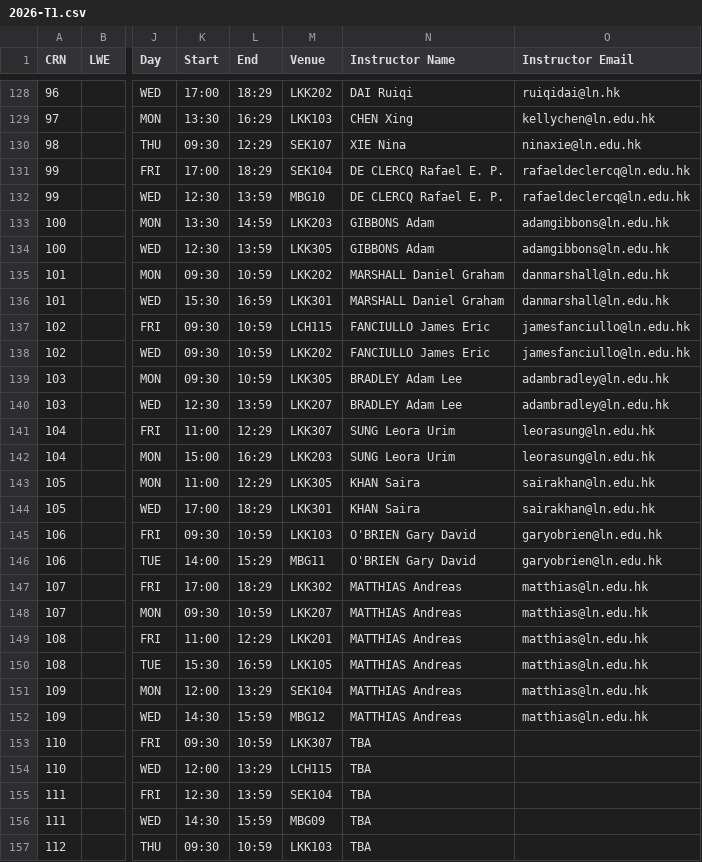
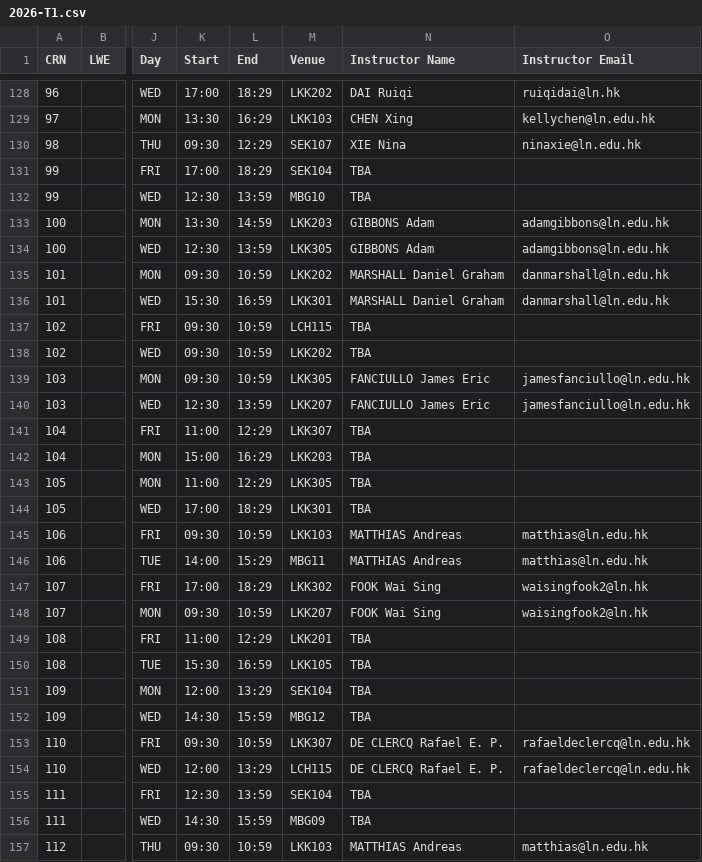
Before and after one commit to ansonlo-dev/LingUBible, a CSV file: public/data/2026-T1.csv, drawn as a sheet; only a part is shown, gaps mark what is left out; the diff covers the shown part only; the diff names each change by its address in the sheet, - before the commit and + after, or states it on an @@ line.

```diff
--- a/public/data/2026-T1.csv
+++ b/public/data/2026-T1.csv
-N131:N132 (Instructor Name): DE CLERCQ Rafael E. P.
+N131:N132 (Instructor Name): TBA
-O131:O132 (Instructor Email): rafaeldeclercq@ln.edu.hk
+O131:O132 (Instructor Email): (empty)
-N137:N138 (Instructor Name): FANCIULLO James Eric
+N137:N138 (Instructor Name): TBA
-O137:O138 (Instructor Email): jamesfanciullo@ln.edu.hk
+O137:O138 (Instructor Email): (empty)
-N139:N140 (Instructor Name): BRADLEY Adam Lee
+N139:N140 (Instructor Name): FANCIULLO James Eric
-O139:O140 (Instructor Email): adambradley@ln.edu.hk
+O139:O140 (Instructor Email): jamesfanciullo@ln.edu.hk
-N141:N142 (Instructor Name): SUNG Leora Urim
+N141:N142 (Instructor Name): TBA
-O141:O142 (Instructor Email): leorasung@ln.edu.hk
+O141:O142 (Instructor Email): (empty)
-N143:N144 (Instructor Name): KHAN Saira
+N143:N144 (Instructor Name): TBA
-O143:O144 (Instructor Email): sairakhan@ln.edu.hk
+O143:O144 (Instructor Email): (empty)
-N145:N146 (Instructor Name): O'BRIEN Gary David
+N145:N146 (Instructor Name): MATTHIAS Andreas
-O145:O146 (Instructor Email): garyobrien@ln.edu.hk
+O145:O146 (Instructor Email): matthias@ln.edu.hk
-N147:N148 (Instructor Name): MATTHIAS Andreas
+N147:N148 (Instructor Name): FOOK Wai Sing
-O147:O148 (Instructor Email): matthias@ln.edu.hk
+O147:O148 (Instructor Email): waisingfook2@ln.hk
-N149:N152 (Instructor Name): MATTHIAS Andreas
+N149:N152 (Instructor Name): TBA
-O149:O152 (Instructor Email): matthias@ln.edu.hk
+O149:O152 (Instructor Email): (empty)
-N153:N154 (Instructor Name): TBA
+N153:N154 (Instructor Name): DE CLERCQ Rafael E. P.
-O153:O154 (Instructor Email): (empty)
+O153:O154 (Instructor Email): rafaeldeclercq@ln.edu.hk
-N157 (Instructor Name): TBA
+N157 (Instructor Name): MATTHIAS Andreas
-O157 (Instructor Email): (empty)
+O157 (Instructor Email): matthias@ln.edu.hk
```
Also changed, not shown: 38 edited cells elsewhere in this file, public/data/2026-T2.csv.
